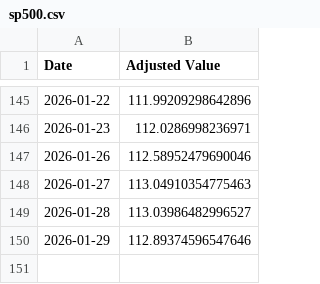
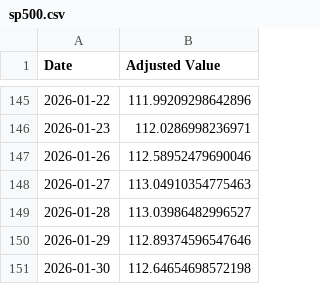
Before and after one commit to sensware/ChatGPT-Micro-Cap, a CSV file: Frontend/Baseline CSVs/sp500.csv, drawn as a sheet; only a part is shown, gaps mark what is left out; the diff names each change by its address in the sheet, - before the commit and + after, or states it on an @@ line.

```diff
--- a/Frontend/Baseline CSVs/sp500.csv
+++ b/Frontend/Baseline CSVs/sp500.csv
+row 151: 2026-01-30 | 112.64654698572198
```
Also changed, not shown: Frontend/Baseline CSVs/russell.csv, Scripts and CSV Files/Daily Updates.csv, 1 other file.
